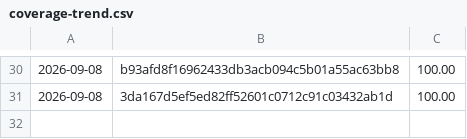
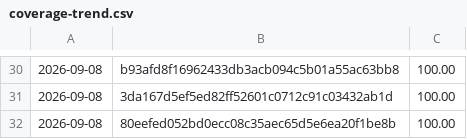
Before and after one commit to Danathar/sensi, a CSV file: coverage-trend.csv, drawn as a sheet; only a part is shown, gaps mark what is left out; the diff names each change by its address in the sheet, - before the commit and + after, or states it on an @@ line.

```diff
--- a/coverage-trend.csv
+++ b/coverage-trend.csv
+row 32: 2026-09-08 | 80eefed052bd0ecc08c35aec65d5e6ea20f1be8b | 100.00
```
